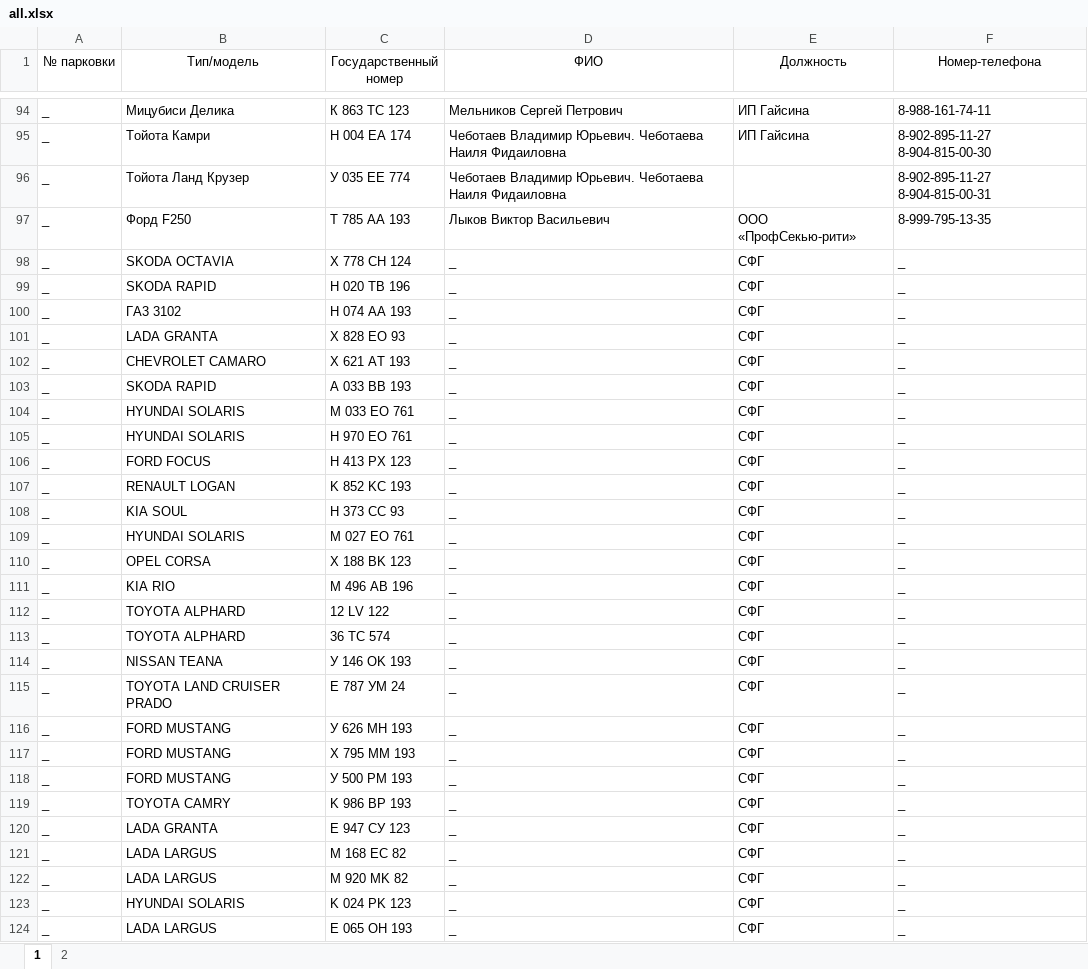
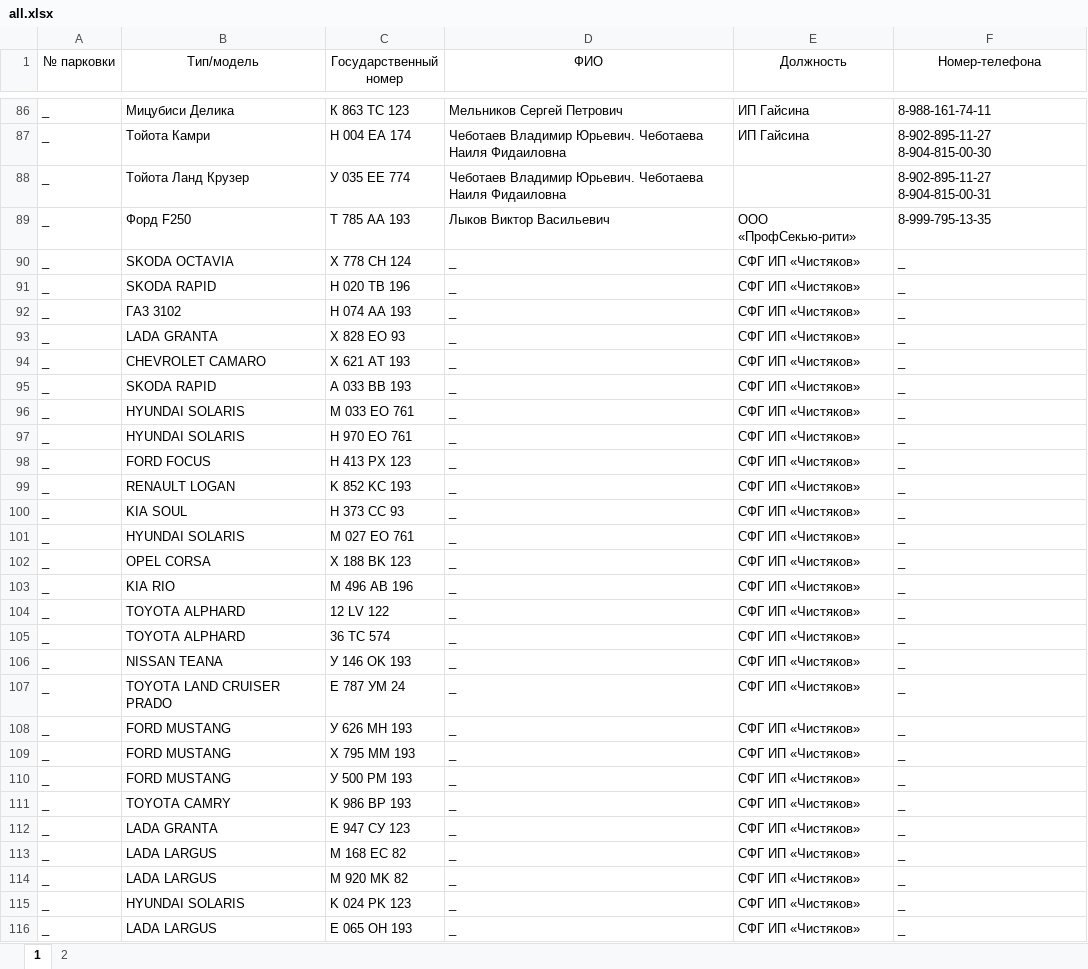
Before and after one commit to nbvtim/work, an Excel workbook: all.xlsx, sheet 1, drawn as a sheet; only a part is shown, gaps mark what is left out; values as stored, in another font and other column widths than the file's, no borders; addresses are those after the commit; the diff covers the shown part only; the diff names each change by its address in the sheet, - before the commit and + after, or states it on an @@ line.

```diff
--- a/all.xlsx (sheet 1)
+++ b/all.xlsx (sheet 1)
-E90:E116 (Должность): СФГ
+E90:E116 (Должность): СФГ ИП «Чистяков»
```
Also changed, not shown: 1 added row, 9 removed rows and 47 edited cells elsewhere in this sheet, 1 other file.
